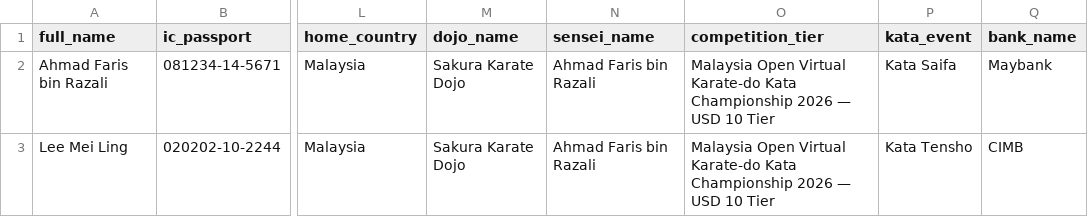
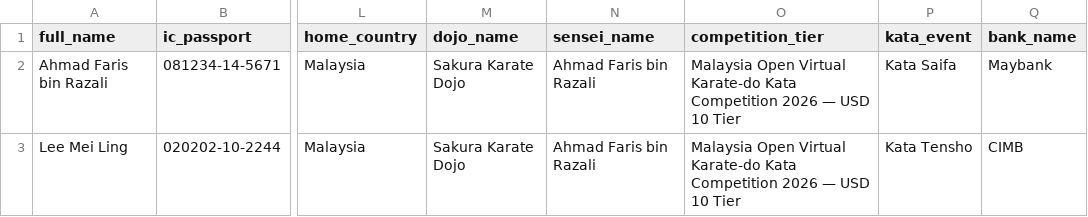
Before and after one commit to SKKIM5242/malaysia-iko-gojuryu-kata-competition, a CSV file: public/bulk-registration-template.csv, drawn as a sheet; only a part is shown, gaps mark what is left out; the diff names each change by its address in the sheet, - before the commit and + after, or states it on an @@ line.

Commit message:
Rebrand to "Malaysia Open Virtual Karate-do Kata Competition" and shorten tier dropdowns
Insert "Virtual" into the site header, browser tab title, login page, and
terms page. Rename "Kata Championship" to "Kata Competition" everywhere
else it appears (emails, certificates, CSV templates, DB competition
names via migration 0084) so the branding is consistent site-wide.

Add shortTierName() and use it in every competition/tier <select> across
public and admin pages, so options read "Tier USD10" / "Tier USD100" /
"Tier USD200" instead of repeating the full event name for each tier.

```diff
--- a/public/bulk-registration-template.csv
+++ b/public/bulk-registration-template.csv
-O2:O3 (competition_tier): …Karate-do Kata Championship 2026 —…
+O2:O3 (competition_tier): …Karate-do Kata Competition 2026 —…
```
Also changed, not shown: public/invitation-codes-template.csv, 29 other files.
